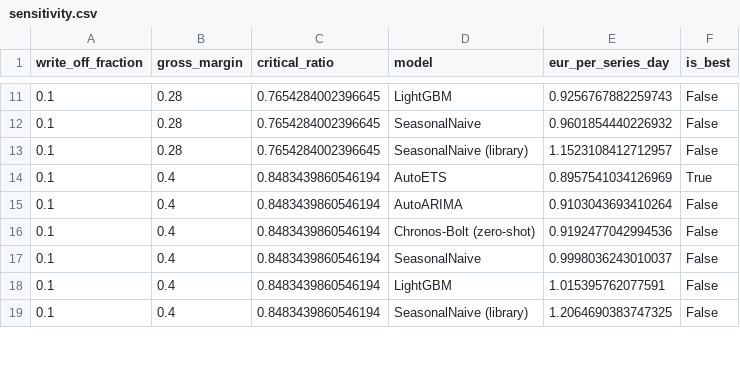
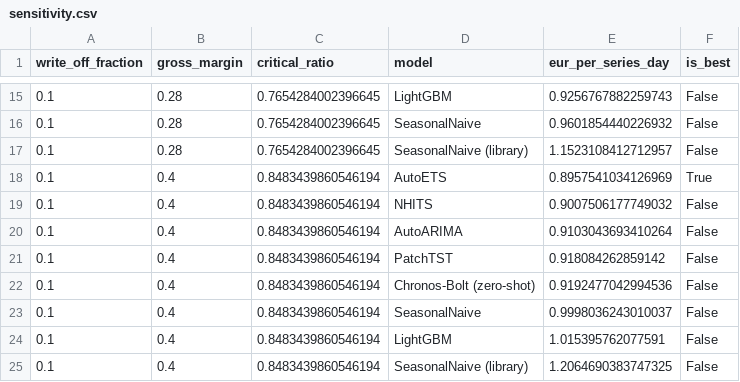
Before and after one commit to 9117KET/forecast-ladder, a CSV file: results/published/sensitivity.csv, drawn as a sheet; only a part is shown, gaps mark what is left out; the diff covers the shown part only.

Commit message:
Add the neural rung, correct the headline claim, finalise the write-ups
N-HiTS and PatchTST completed after the first pass, and they changed the
conclusion. N-HiTS took the top MASE at 1.0317, ahead of Chronos-Bolt at
1.0400, so the earlier claim that a zero-shot model won outright was wrong
and is corrected everywhere it appeared.

The accurate claim is the more interesting one: a pretrained model that had
never seen the data finished within one percent of the best model trained on
it, using a nineteenth of the compute (36.9s against 699.6s), with better
calibration (0.797 against 0.789 on an 0.80 target) and a marginally higher
win rate against the floor (95.0% against 94.7%).

Also in this pass:
- Sensitivity now splits across the top three rather than naming one winner,
  which is the honest reading when they sit within one percent of each other.
- The floor is unbeaten on 11 of 300 series rather than 12, and the profile
  of those series sharpened: median gap between sales 11.8 days against 2.6.
- README results section, case study and walkthrough filled from the
  published tables rather than transcribed.

112 tests.

```diff
--- a/results/published/sensitivity.csv
+++ b/results/published/sensitivity.csv
@@ -14,3 +18,5 @@ write_off_fraction,gross_margin,critical_ratio,model,eur_per_series_day,is_best
 0.1,0.4,0.8483439860546194,AutoETS,0.8957541034126969,True
+0.1,0.4,0.8483439860546194,NHITS,0.9007506177749032,False
 0.1,0.4,0.8483439860546194,AutoARIMA,0.9103043693410264,False
+0.1,0.4,0.8483439860546194,PatchTST,0.918084262859142,False
 0.1,0.4,0.8483439860546194,Chronos-Bolt (zero-shot),0.9192477042994536,False
```
Also changed, not shown: 16 added rows and 6 edited cells elsewhere in this file, results/published/economics.csv, results/published/floor_profile.csv, 9 other files.
